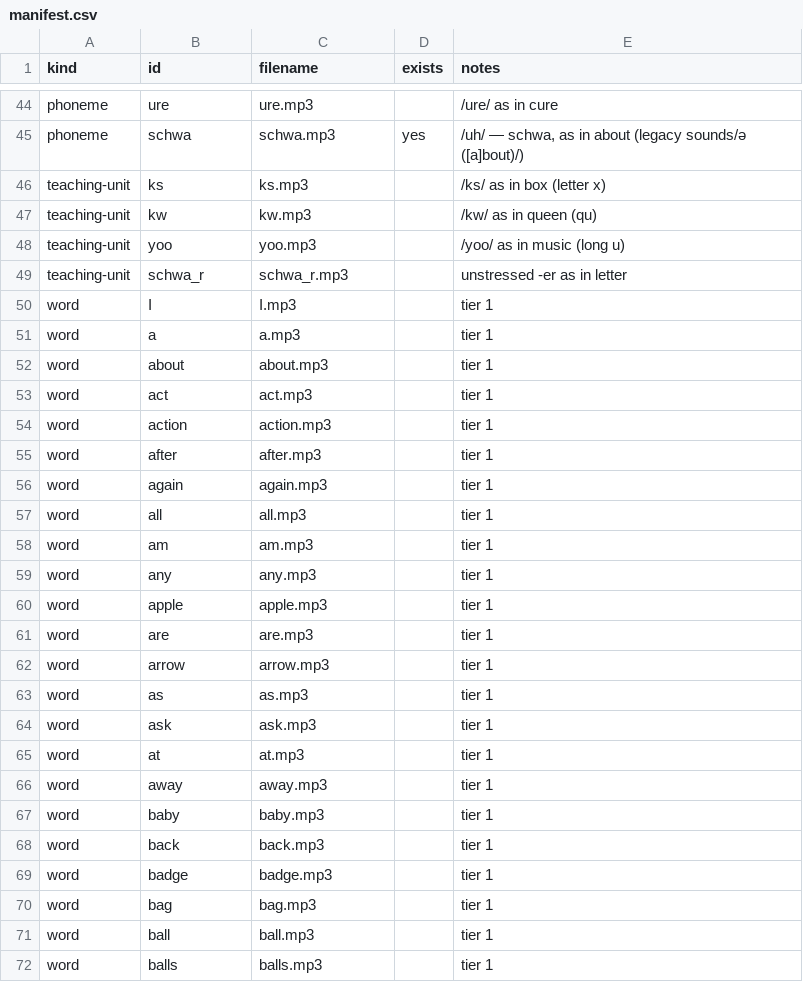
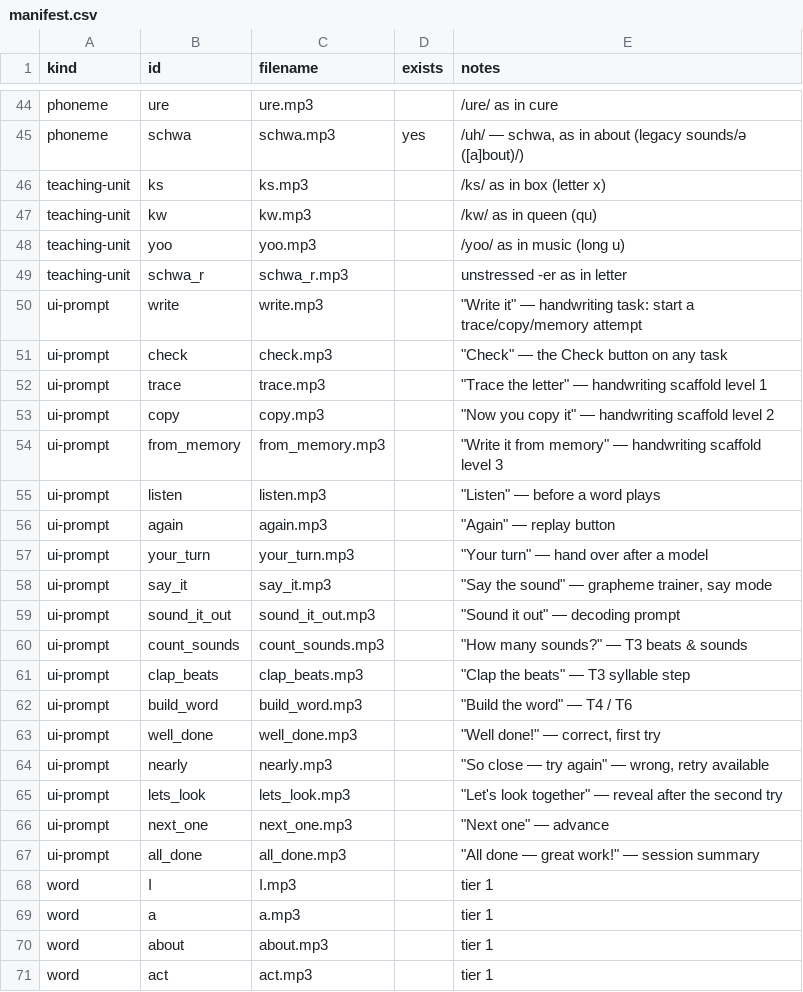
Before and after one commit to liaminhawai-cmd/Phonics, a CSV file: recordings/au/manifest.csv, drawn as a sheet; only a part is shown, gaps mark what is left out; the shorter side is filled out with more unchanged rows.

```diff
--- a/recordings/au/manifest.csv
+++ b/recordings/au/manifest.csv
@@ -49,2 +49,20 @@ teaching-unit,yoo,yoo.mp3,,/yoo/ as in music (long u)
 teaching-unit,schwa_r,schwa_r.mp3,,unstressed -er as in letter
+ui-prompt,write,write.mp3,,"""Write it"" — handwriting task: start a trace/copy/memory attempt"
+ui-prompt,check,check.mp3,,"""Check"" — the Check button on any task"
+ui-prompt,trace,trace.mp3,,"""Trace the letter"" — handwriting scaffold level 1"
+ui-prompt,copy,copy.mp3,,"""Now you copy it"" — handwriting scaffold level 2"
+ui-prompt,from_memory,from_memory.mp3,,"""Write it from memory"" — handwriting scaffold level 3"
+ui-prompt,listen,listen.mp3,,"""Listen"" — before a word plays"
+ui-prompt,again,again.mp3,,"""Again"" — replay button"
+ui-prompt,your_turn,your_turn.mp3,,"""Your turn"" — hand over after a model"
+ui-prompt,say_it,say_it.mp3,,"""Say the sound"" — grapheme trainer, say mode"
+ui-prompt,sound_it_out,sound_it_out.mp3,,"""Sound it out"" — decoding prompt"
+ui-prompt,count_sounds,count_sounds.mp3,,"""How many sounds?"" — T3 beats & sounds"
+ui-prompt,clap_beats,clap_beats.mp3,,"""Clap the beats"" — T3 syllable step"
+ui-prompt,build_word,build_word.mp3,,"""Build the word"" — T4 / T6"
+ui-prompt,well_done,well_done.mp3,,"""Well done!"" — correct, first try"
+ui-prompt,nearly,nearly.mp3,,"""So close — try again"" — wrong, retry available"
+ui-prompt,lets_look,lets_look.mp3,,"""Let's look together"" — reveal after the second try"
+ui-prompt,next_one,next_one.mp3,,"""Next one"" — advance"
+ui-prompt,all_done,all_done.mp3,,"""All done — great work!"" — session summary"
 word,I,I.mp3,,tier 1
```
Also changed, not shown: recordings/uk/manifest.csv, recordings/us/manifest.csv, 8 other files.
